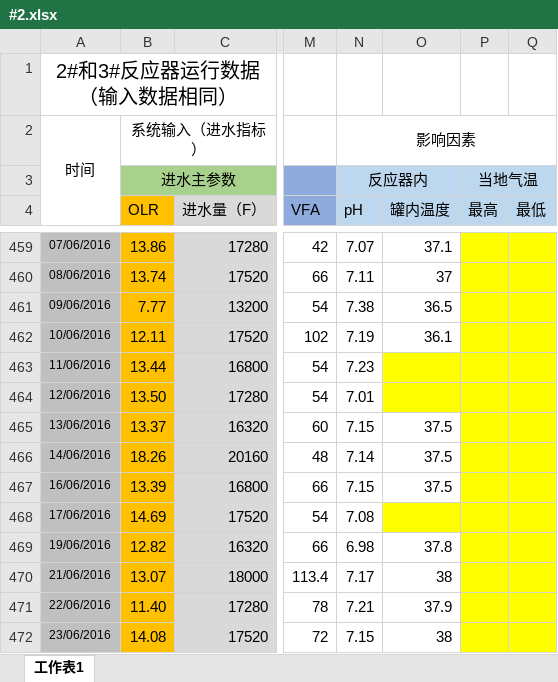
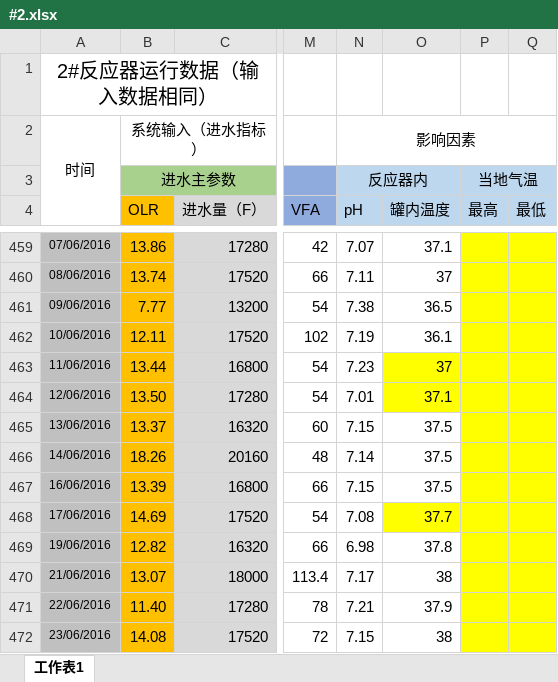
Before and after one commit to HanhengHe/HuaShui, an Excel workbook: Emh/SVR/#2.xlsx, sheet 工作表1, drawn as a sheet; only a part is shown, gaps mark what is left out; values as stored, in another font and other column widths than the file's, no borders; the diff names each change by its address in the sheet, - before the commit and + after, or states it on an @@ line.

```diff
--- a/Emh/SVR/#2.xlsx (sheet 工作表1)
+++ b/Emh/SVR/#2.xlsx (sheet 工作表1)
-A1: 2#和3#反应器运行数据（输入数据相同）
+A1: 2#反应器运行数据（输入数据相同）
-O463 (罐内温度): (empty)
+O463 (罐内温度): 37
-O464 (罐内温度): (empty)
+O464 (罐内温度): 37.1
-O468 (罐内温度): (empty)
+O468 (罐内温度): 37.7
```
Also changed, not shown: Emh/SVR/#1decentralization++.xlsx, Emh/SVR/#3.xlsx, 2 other files.
